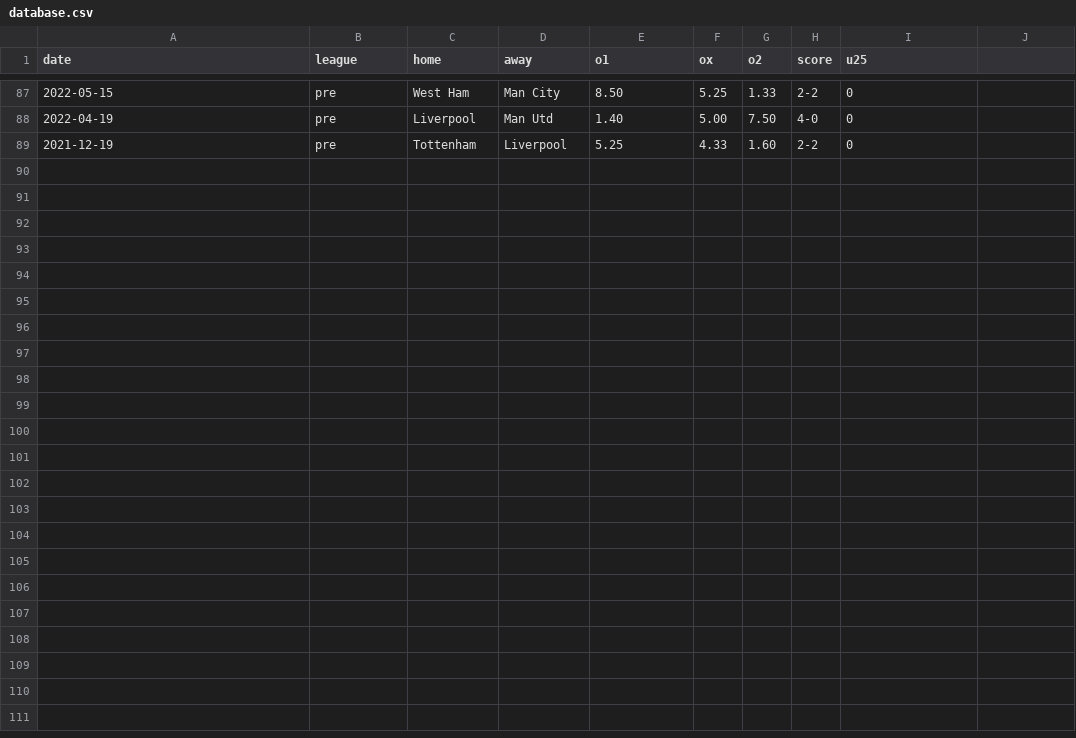
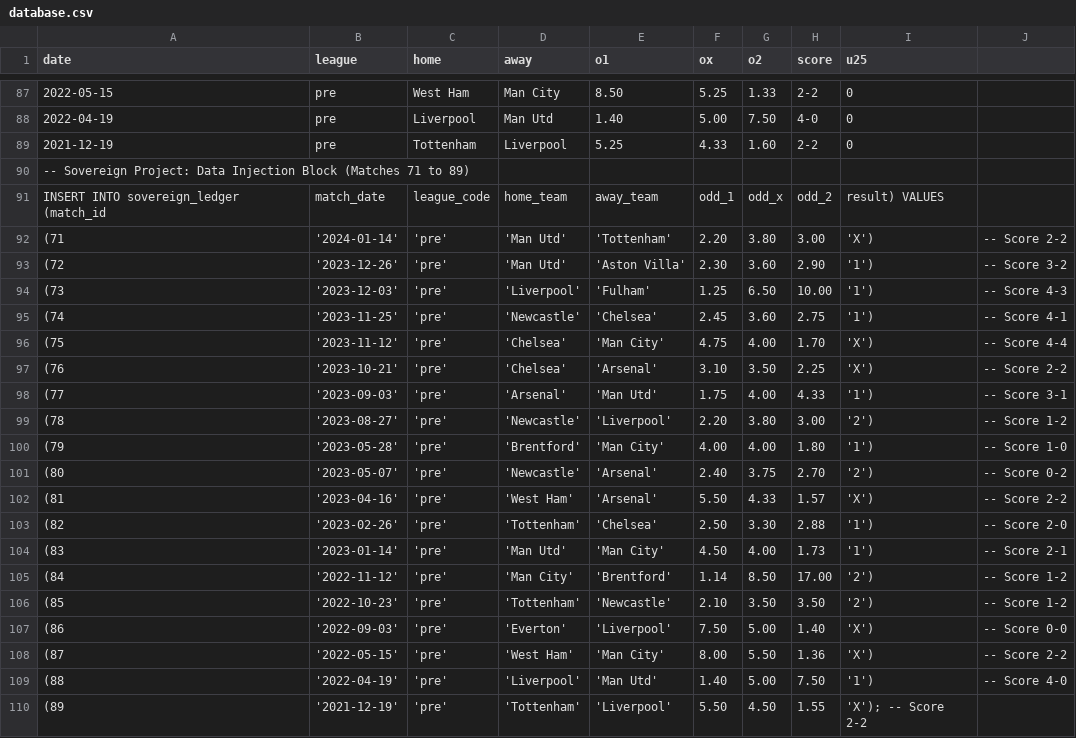
Before and after one commit to mokhtarayari999-ops/tunisia-ai-analyst, a CSV file: database.csv, drawn as a sheet; only a part is shown, gaps mark what is left out.

Commit message:
Add match records to sovereign ledger
Inserted new match data into the sovereign ledger.

```diff
--- a/database.csv
+++ b/database.csv
@@ -89 +89,22 @@ date,league,home,away,o1,ox,o2,score,u25
 2021-12-19,pre,Tottenham,Liverpool,5.25,4.33,1.60,2-2,0
+-- Sovereign Project: Data Injection Block (Matches 71 to 89)
+INSERT INTO sovereign_ledger (match_id, match_date, league_code, home_team, away_team, odd_1, odd_x, odd_2, result) VALUES
+(71, '2024-01-14', 'pre', 'Man Utd', 'Tottenham', 2.20, 3.80, 3.00, 'X'), -- Score 2-2
+(72, '2023-12-26', 'pre', 'Man Utd', 'Aston Villa', 2.30, 3.60, 2.90, '1'), -- Score 3-2
+(73, '2023-12-03', 'pre', 'Liverpool', 'Fulham', 1.25, 6.50, 10.00, '1'), -- Score 4-3
+(74, '2023-11-25', 'pre', 'Newcastle', 'Chelsea', 2.45, 3.60, 2.75, '1'), -- Score 4-1
+(75, '2023-11-12', 'pre', 'Chelsea', 'Man City', 4.75, 4.00, 1.70, 'X'), -- Score 4-4
+(76, '2023-10-21', 'pre', 'Chelsea', 'Arsenal', 3.10, 3.50, 2.25, 'X'), -- Score 2-2
+(77, '2023-09-03', 'pre', 'Arsenal', 'Man Utd', 1.75, 4.00, 4.33, '1'), -- Score 3-1
+(78, '2023-08-27', 'pre', 'Newcastle', 'Liverpool', 2.20, 3.80, 3.00, '2'), -- Score 1-2
+(79, '2023-05-28', 'pre', 'Brentford', 'Man City', 4.00, 4.00, 1.80, '1'), -- Score 1-0
+(80, '2023-05-07', 'pre', 'Newcastle', 'Arsenal', 2.40, 3.75, 2.70, '2'), -- Score 0-2
+(81, '2023-04-16', 'pre', 'West Ham', 'Arsenal', 5.50, 4.33, 1.57, 'X'), -- Score 2-2
+(82, '2023-02-26', 'pre', 'Tottenham', 'Chelsea', 2.50, 3.30, 2.88, '1'), -- Score 2-0
+(83, '2023-01-14', 'pre', 'Man Utd', 'Man City', 4.50, 4.00, 1.73, '1'), -- Score 2-1
+(84, '2022-11-12', 'pre', 'Man City', 'Brentford', 1.14, 8.50, 17.00, '2'), -- Score 1-2
+(85, '2022-10-23', 'pre', 'Tottenham', 'Newcastle', 2.10, 3.50, 3.50, '2'), -- Score 1-2
+(86, '2022-09-03', 'pre', 'Everton', 'Liverpool', 7.50, 5.00, 1.40, 'X'), -- Score 0-0
+(87, '2022-05-15', 'pre', 'West Ham', 'Man City', 8.00, 5.50, 1.36, 'X'), -- Score 2-2
+(88, '2022-04-19', 'pre', 'Liverpool', 'Man Utd', 1.40, 5.00, 7.50, '1'), -- Score 4-0
+(89, '2021-12-19', 'pre', 'Tottenham', 'Liverpool', 5.50, 4.50, 1.55, 'X'); -- Score 2-2
```
